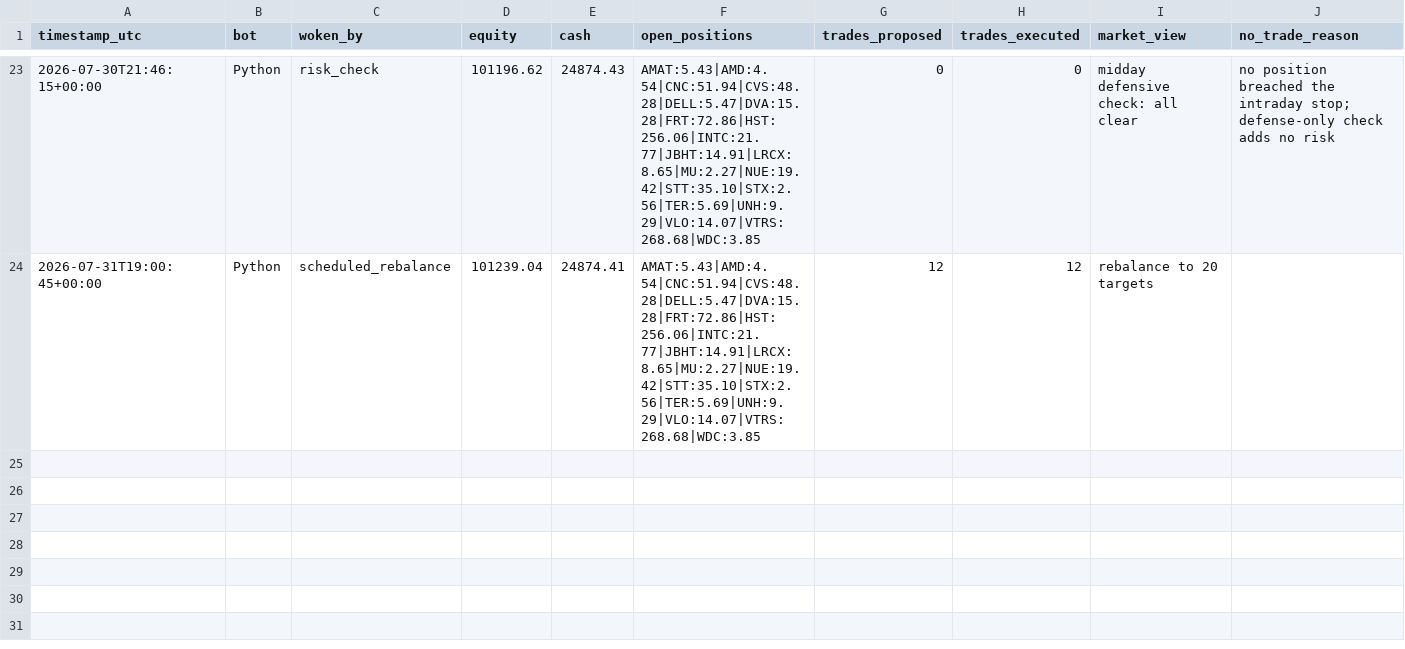
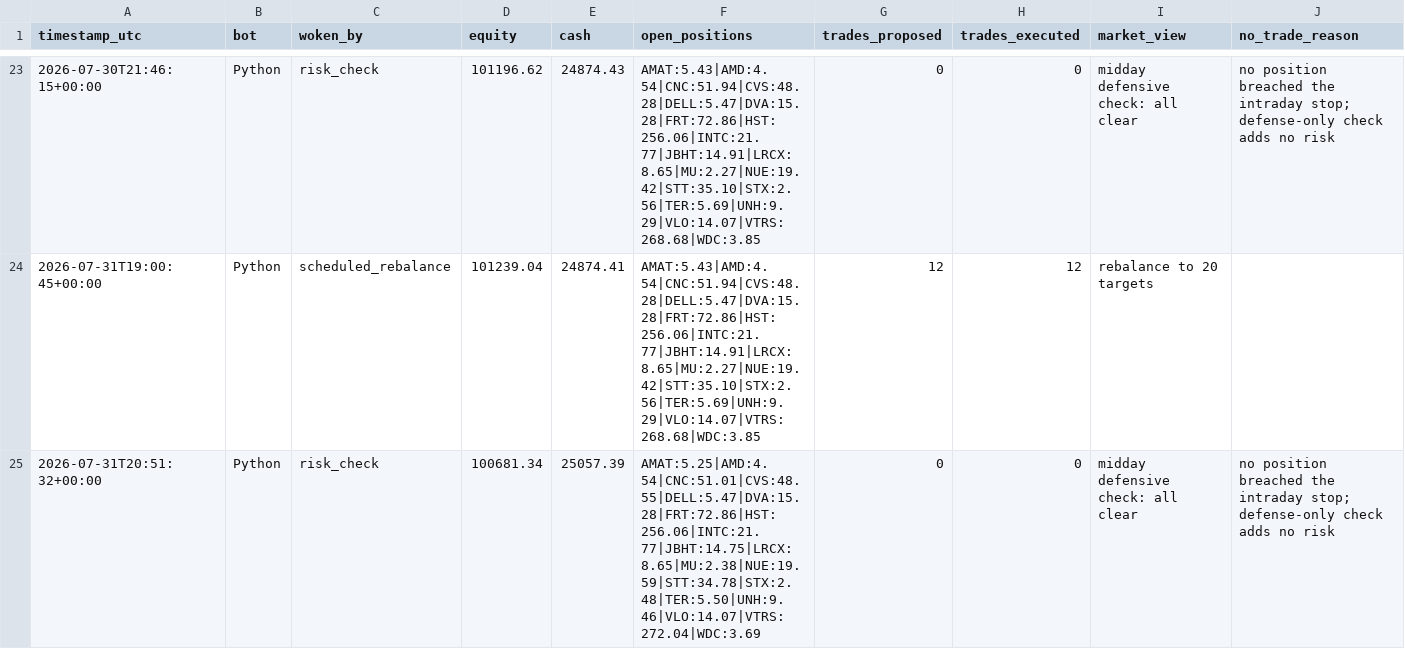
Before and after one commit to HunterGilroy/quant-research-platform, a CSV file: quant-platform/output/decisions.csv, drawn as a sheet; only a part is shown, gaps mark what is left out; the diff names each change by its address in the sheet, - before the commit and + after, or states it on an @@ line.

Commit message:
risk check 2026-07-31

```diff
--- a/quant-platform/output/decisions.csv
+++ b/quant-platform/output/decisions.csv
+row 25: 2026-07-31T20:51:32+00:00 | Python | risk_check | 100681.34 | 25057.39 | AMAT:5.25|AMD:4.54|CNC:51.01|CVS:48.55|DELL:5.47|DVA:15.28|FRT:72.86|HST:256.06|INTC:21.77|JBHT:14.75|LRCX:8.65|MU:2.38|NUE:19.59|STT:34.78|STX:2.48|TER:5.50|UNH:9.46|VLO:14.07|VTRS:272.04|WDC:3.69 | 0 | 0 | midday defensive check: all clear | no position breached the intraday stop; defense-only check adds no risk
```
Also changed, not shown: 1 other file.
